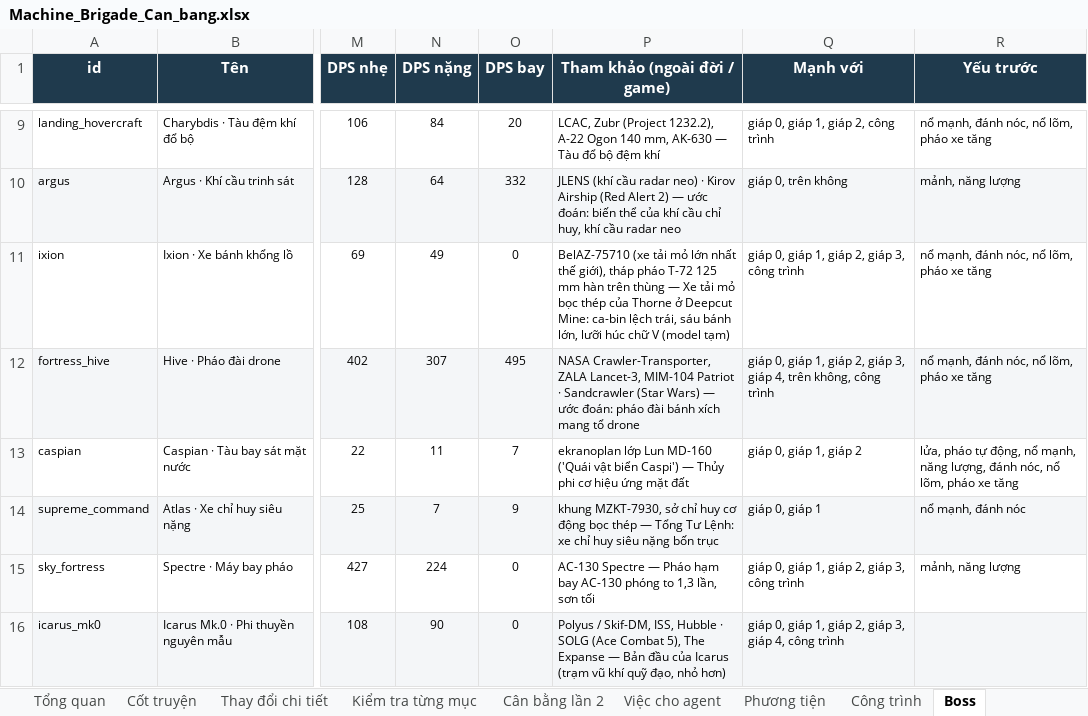
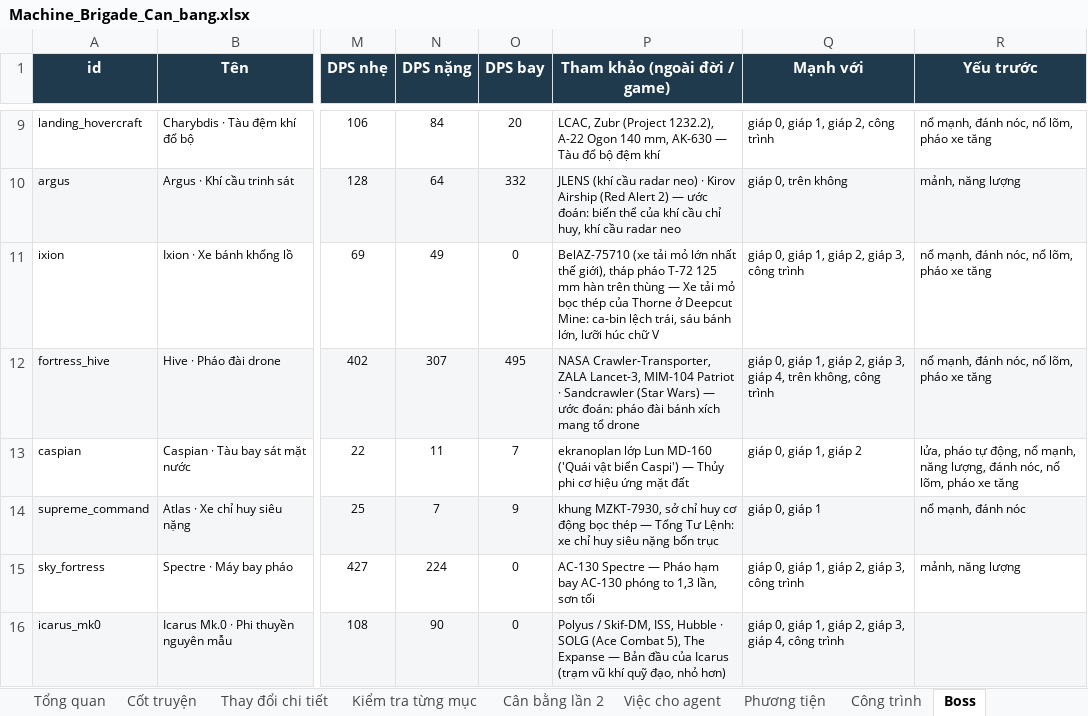
Before and after one commit to Winka173/machine-bridage, an Excel workbook: Docs/balance/Machine_Brigade_Can_bang.xlsx, sheet Boss, drawn as a sheet; only a part is shown, gaps mark what is left out; values as stored, in another font and other column widths than the file's, no borders; the diff names each change by its address in the sheet, - before the commit and + after, or states it on an @@ line.

```diff
--- a/Docs/balance/Machine_Brigade_Can_bang.xlsx (sheet Boss)
+++ b/Docs/balance/Machine_Brigade_Can_bang.xlsx (sheet Boss)
-P11 (Tham khảo (ngoài đời / game)): …chữ V (model tạm)
+P11 (Tham khảo (ngoài đời / game)): …chữ V
```
Also changed, not shown: 1 other file.
